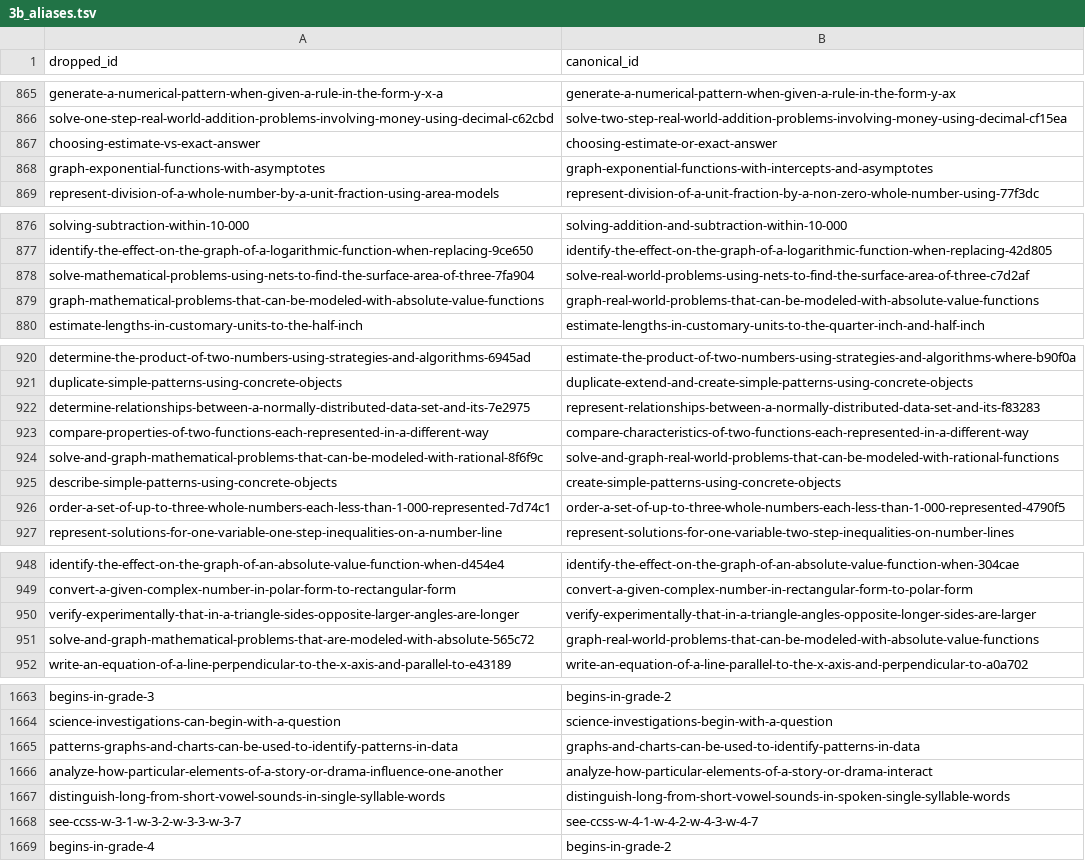
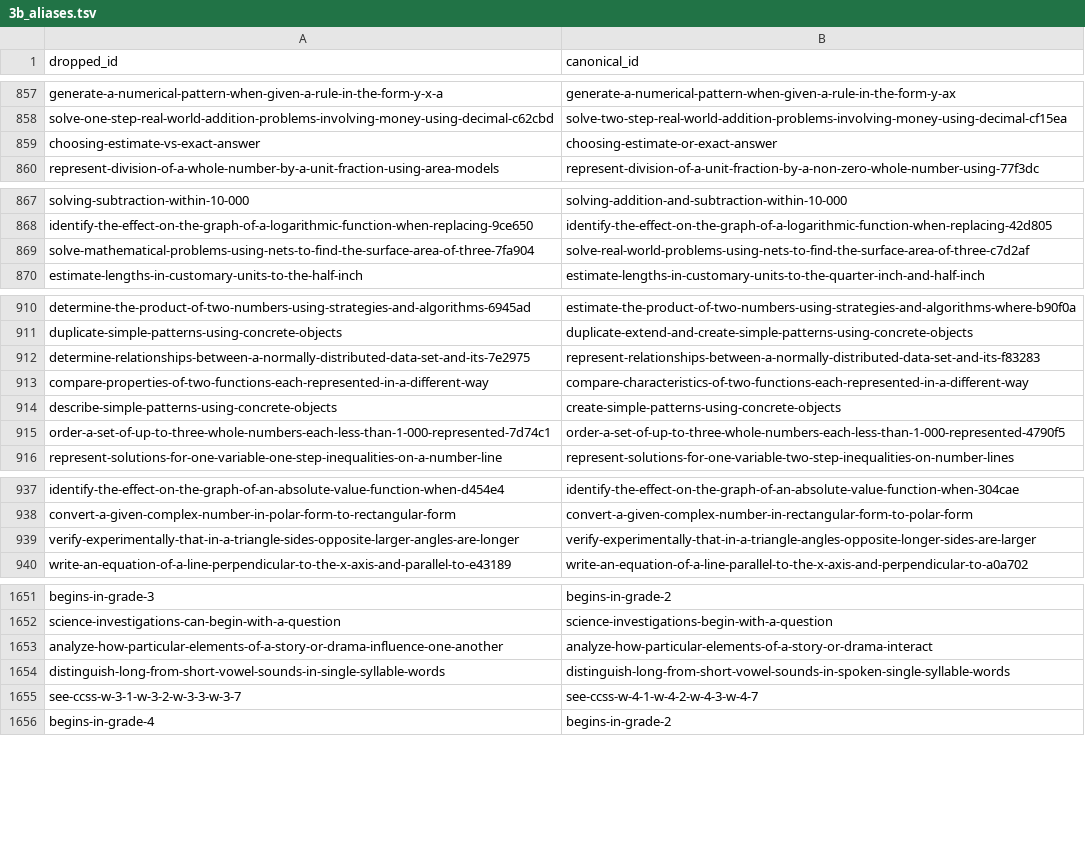
Before and after one commit to surprisetalk/skill-tree, a TSV file: build/3b_aliases.tsv, drawn as a sheet; only a part is shown, gaps mark what is left out; removed rows and columns are numbered as before the commit, all else as after; the diff covers the shown part only; the diff names each change by its address in the sheet, - before the commit and + after, or states it on an @@ line.

```diff
--- a/build/3b_aliases.tsv
+++ b/build/3b_aliases.tsv
-row 868: graph-exponential-functions-with-asymptotes | graph-exponential-functions-with-intercepts-and-asymptotes
-row 879: graph-mathematical-problems-that-can-be-modeled-with-absolute-value-functions | graph-real-world-problems-that-can-be-modeled-with-absolute-value-functions
-row 924: solve-and-graph-mathematical-problems-that-can-be-modeled-with-rational-8f6f9c | solve-and-graph-real-world-problems-that-can-be-modeled-with-rational-functions
-row 951: solve-and-graph-mathematical-problems-that-are-modeled-with-absolute-565c72 | graph-real-world-problems-that-can-be-modeled-with-absolute-value-functions
-row 1665: patterns-graphs-and-charts-can-be-used-to-identify-patterns-in-data | graphs-and-charts-can-be-used-to-identify-patterns-in-data
```
Also changed, not shown: 3 added rows, 15 removed rows and 1 edited cell elsewhere in this file, 1 other file.
